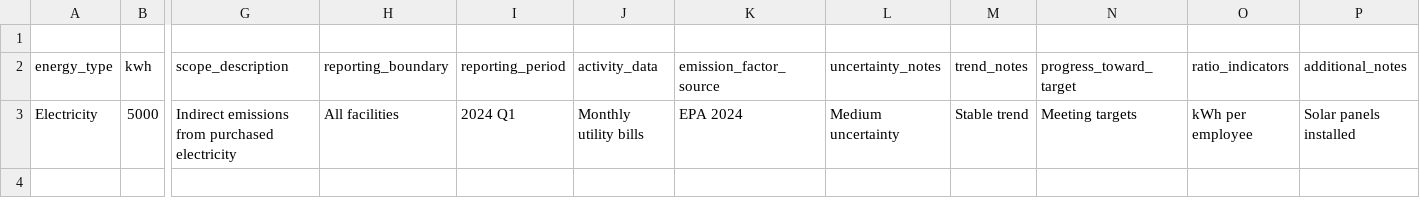
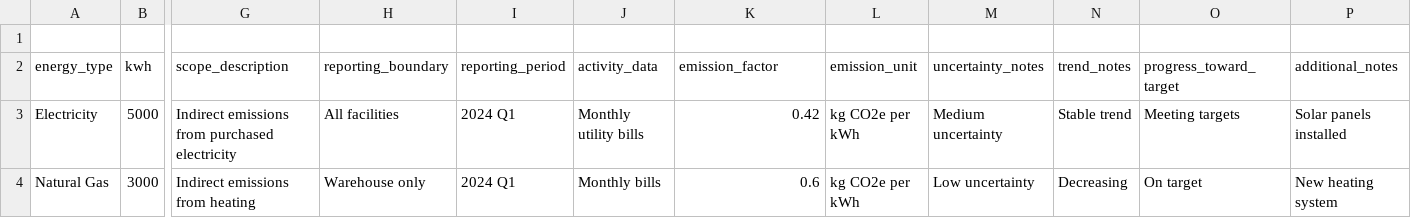
Before and after one commit to jankiewiet1/circa2-d3701b32, a CSV file: src/data/scope2Template.csv, drawn as a sheet; only a part is shown, gaps mark what is left out; removed rows and columns are numbered as before the commit, all else as after; rows hold the shown columns only; the diff names each change by its address in the sheet, - before the commit and + after, or states it on an @@ line.

```diff
--- a/src/data/scope2Template.csv
+++ b/src/data/scope2Template.csv
+column L (emission_unit), row 3: kg CO2e per kWh
-column O (ratio_indicators), row 3: kWh per employee
-K2: emission_factor_source
+K2: emission_factor
-K3 (emission_factor): EPA 2024
+K3 (emission_factor): 0.42
+row 4: Natural Gas | 3000 | Indirect emissions from heating | Warehouse only | 2024 Q1 | Monthly bills | 0.6 | kg CO2e per kWh | Low uncertainty | Decreasing | On target | New heating system
```
Also changed, not shown: src/data/scope1Template.csv, src/data/scope3Template.csv, 1 other file.
